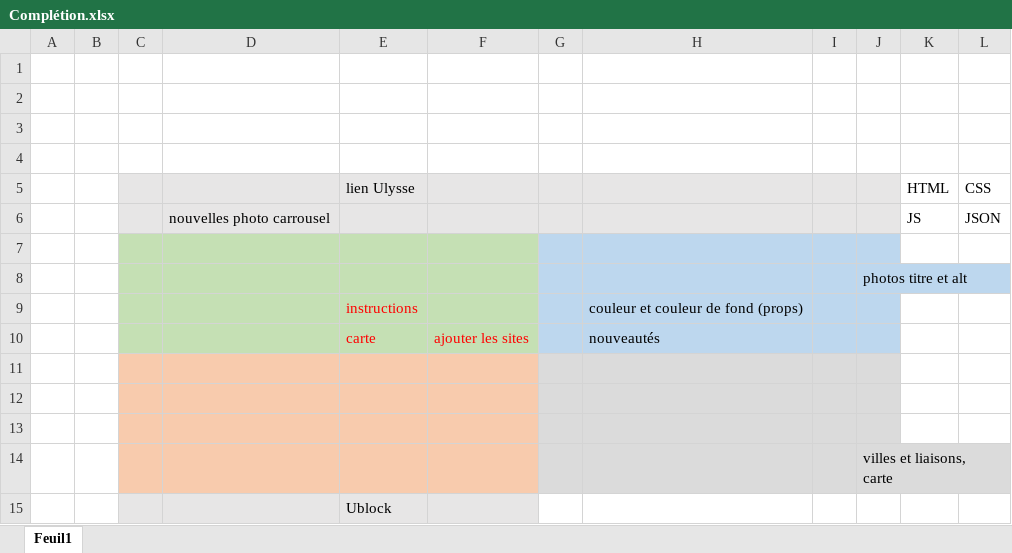
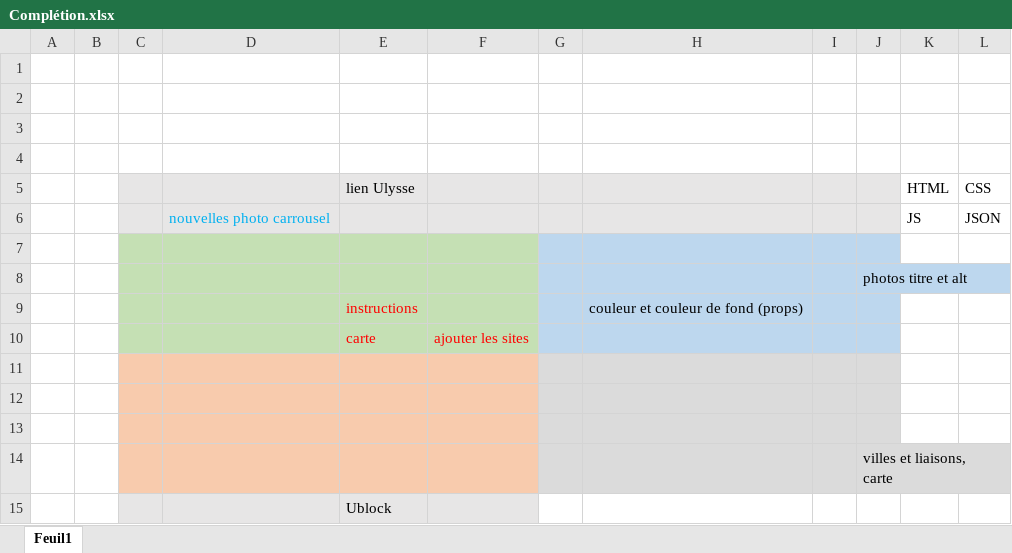
Before and after one commit to chinook07/cyclotouristechezsoi, an Excel workbook: Complétion.xlsx, sheet Feuil1, drawn as a sheet; values as stored, in another font and other column widths than the file's, no borders; the diff names each change by its address in the sheet, - before the commit and + after, or states it on an @@ line.

```diff
--- a/Complétion.xlsx (sheet Feuil1)
+++ b/Complétion.xlsx (sheet Feuil1)
-D6 text colour: black
+D6 text colour: #00B0F0
-H10: nouveautés
+H10: (empty)
```
Also changed, not shown: 2 other files.
